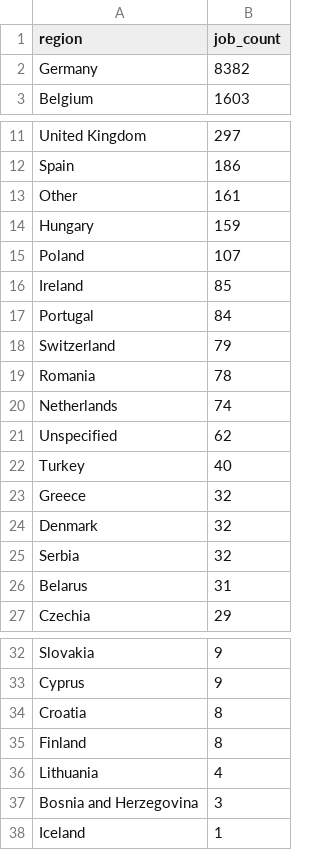
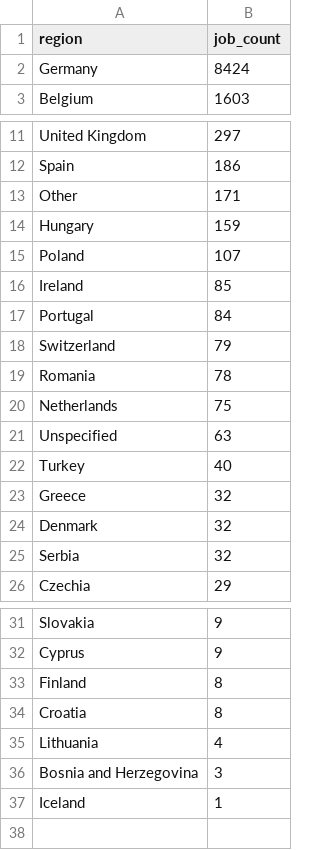
Before and after one commit to ritesh8303/dataforge, a CSV file: data/gold/jobs_by_region.csv, drawn as a sheet; only a part is shown, gaps mark what is left out.

```diff
--- a/data/gold/jobs_by_region.csv
+++ b/data/gold/jobs_by_region.csv
@@ -1,3 +1,3 @@
 region,job_count
-Germany,8382
+Germany,8424
 Belgium,1603
@@ -12,3 +12,3 @@ United Kingdom,297
 Spain,186
-Other,161
+Other,171
 Hungary,159
@@ -19,4 +19,4 @@ Switzerland,79
 Romania,78
-Netherlands,74
-Unspecified,62
+Netherlands,75
+Unspecified,63
 Turkey,40
@@ -25,3 +25,2 @@ Denmark,32
 Serbia,32
-Belarus,31
 Czechia,29
@@ -33,4 +32,4 @@ Slovakia,9
 Cyprus,9
+Finland,8
 Croatia,8
-Finland,8
 Lithuania,4
```
Also changed, not shown: data/gold/top_locations.csv, 9 other files.
